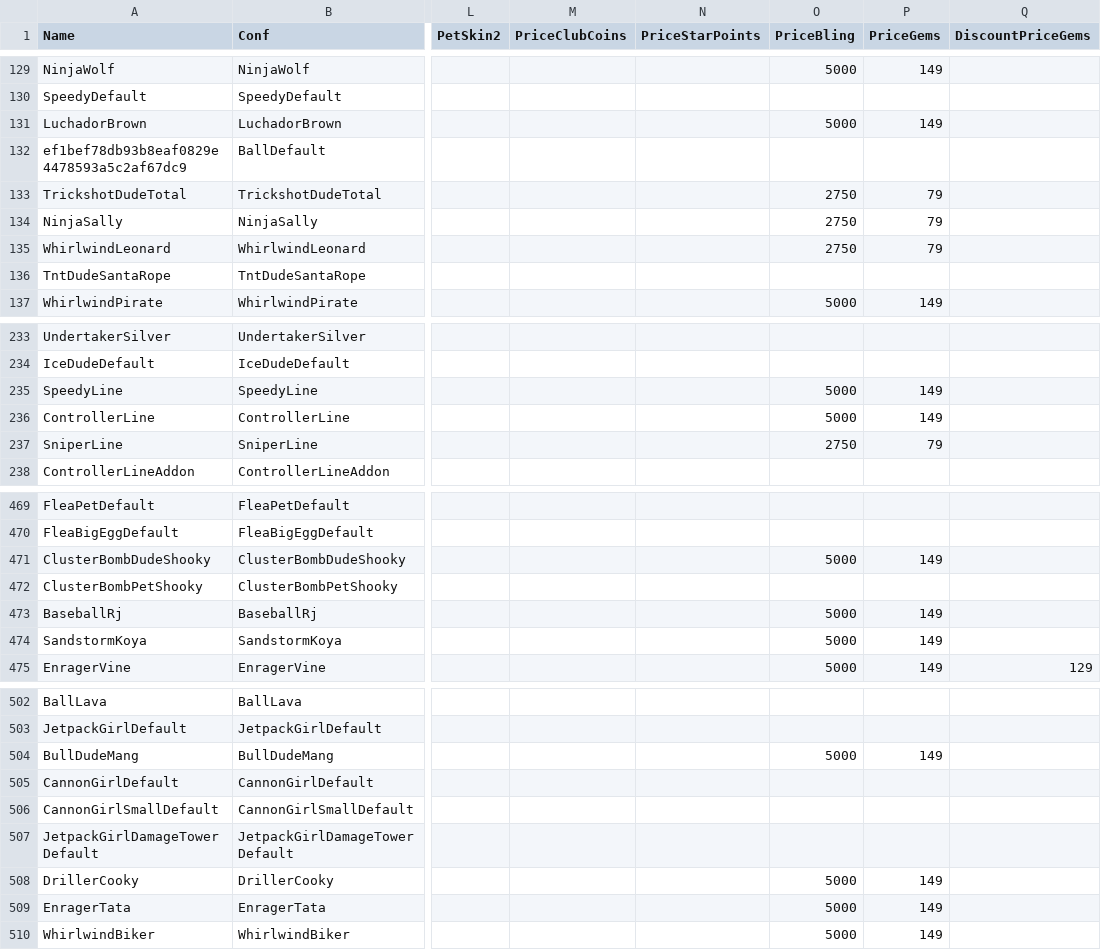
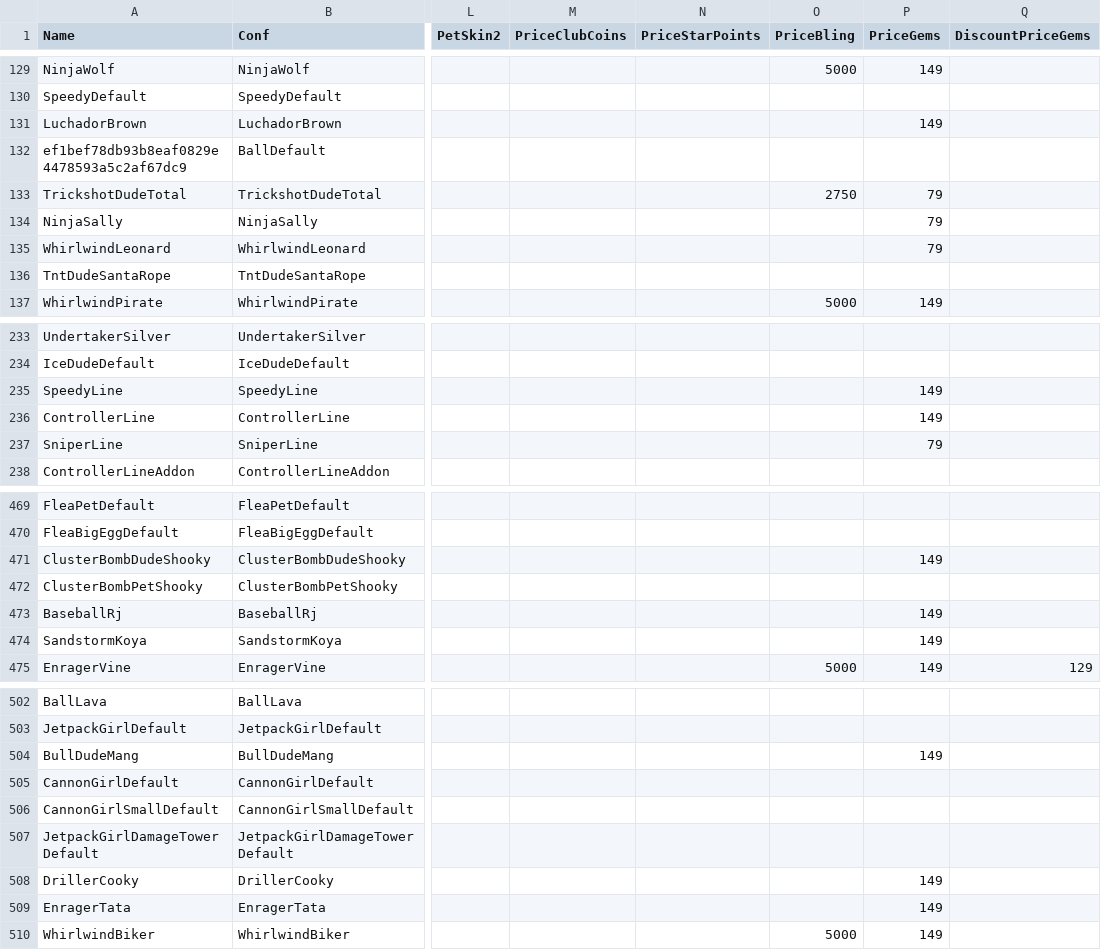
Before and after one commit to DarshanKing0/bs-file-checker-beta, a CSV file: assets/csv_logic/skins.csv, drawn as a sheet; only a part is shown, gaps mark what is left out; the diff covers the shown part only; the diff names each change by its address in the sheet, - before the commit and + after, or states it on an @@ line.

Commit message:
brawl-stars-49-194

```diff
--- a/assets/csv_logic/skins.csv
+++ b/assets/csv_logic/skins.csv
-O131 (PriceBling): 5000
+O131 (PriceBling): (empty)
-O134:O135 (PriceBling): 2750
+O134:O135 (PriceBling): (empty)
-O235:O236 (PriceBling): 5000
+O235:O236 (PriceBling): (empty)
-O237 (PriceBling): 2750
+O237 (PriceBling): (empty)
-O471 (PriceBling): 5000
+O471 (PriceBling): (empty)
-O473:O474 (PriceBling): 5000
+O473:O474 (PriceBling): (empty)
-O504 (PriceBling): 5000
+O504 (PriceBling): (empty)
-O508:O509 (PriceBling): 5000
+O508:O509 (PriceBling): (empty)
```
Also changed, not shown: 6 edited cells elsewhere in this file, assets/csv_logic/emotes.csv, 16 other files.
